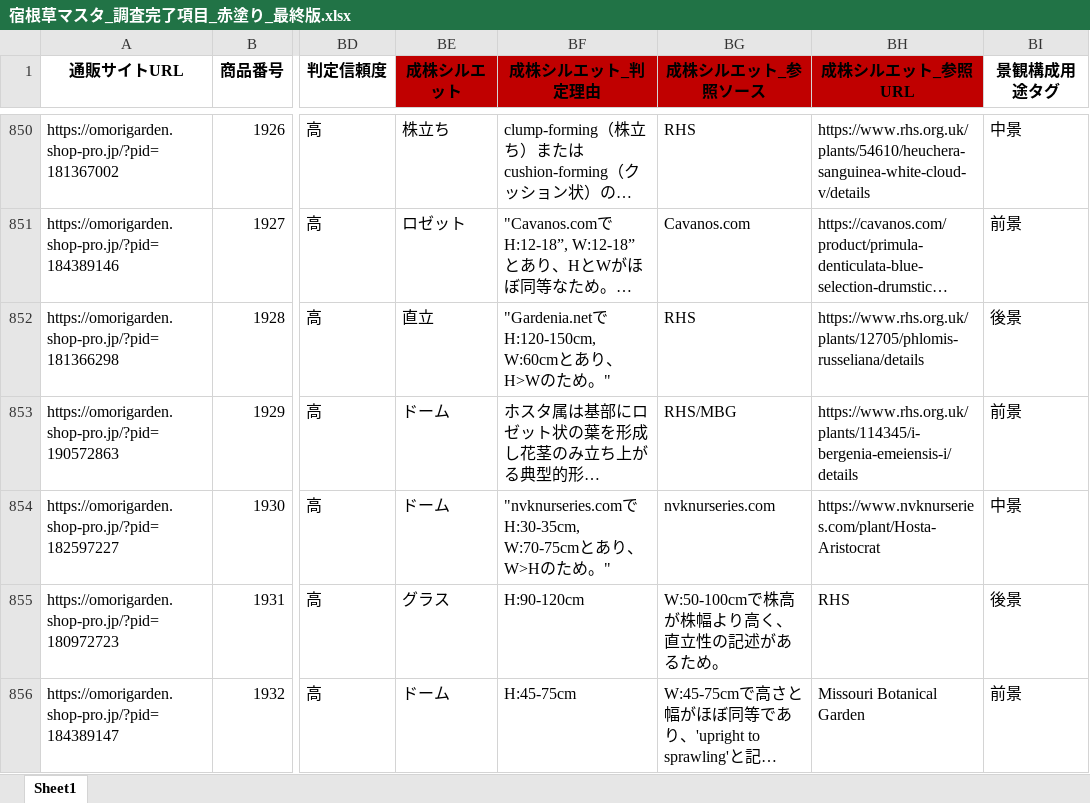
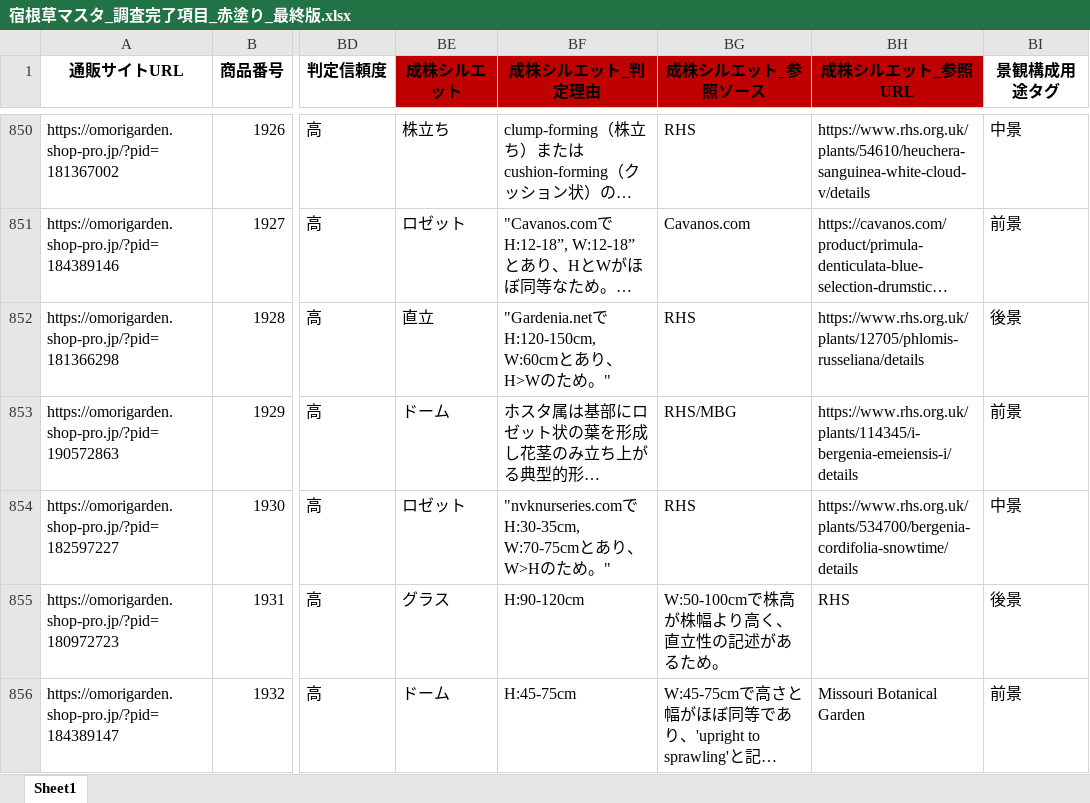
Before and after one commit to omorigarden2421-hash/sukkongrass-app, an Excel workbook: data-validation/納品_最終版/宿根草マスタ_調査完了項目_赤塗り_最終版.xlsx, sheet Sheet1, drawn as a sheet; only a part is shown, gaps mark what is left out; long unchanged cells end in …; values as stored, in another font and other column widths than the file's, no borders; the diff covers the shown part only; the diff names each change by its address in the sheet, - before the commit and + after, or states it on an @@ line.

```diff
--- a/data-validation/納品_最終版/宿根草マスタ_調査完了項目_赤塗り_最終版.xlsx (sheet Sheet1)
+++ b/data-validation/納品_最終版/宿根草マスタ_調査完了項目_赤塗り_最終版.xlsx (sheet Sheet1)
-BE854 (成株シルエット): ドーム
+BE854 (成株シルエット): ロゼット
-BG854 (成株シルエット_参照ソース): nvknurseries.com
+BG854 (成株シルエット_参照ソース): RHS
-BH854 (成株シルエット_参照URL): https://www.nvknurseries.com/plant/Hosta-Aristocrat
+BH854 (成株シルエット_参照URL): https://www.rhs.org.uk/plants/534700/bergenia-cordifolia-snowtime/details
```
Also changed, not shown: 19 edited cells elsewhere in this sheet, data-validation/納品_最終版/宿根草マスタ_検証済み_最終版.xlsx, 1 other file.
